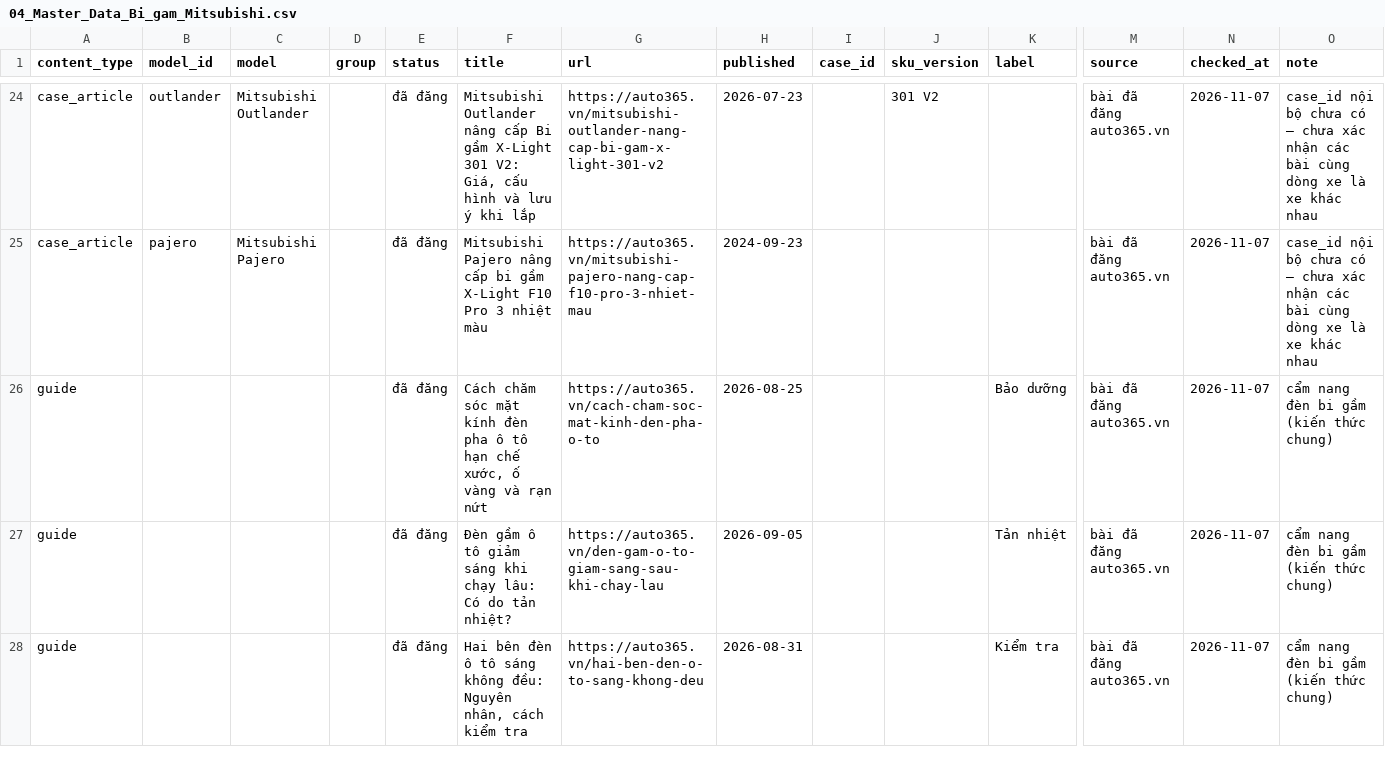
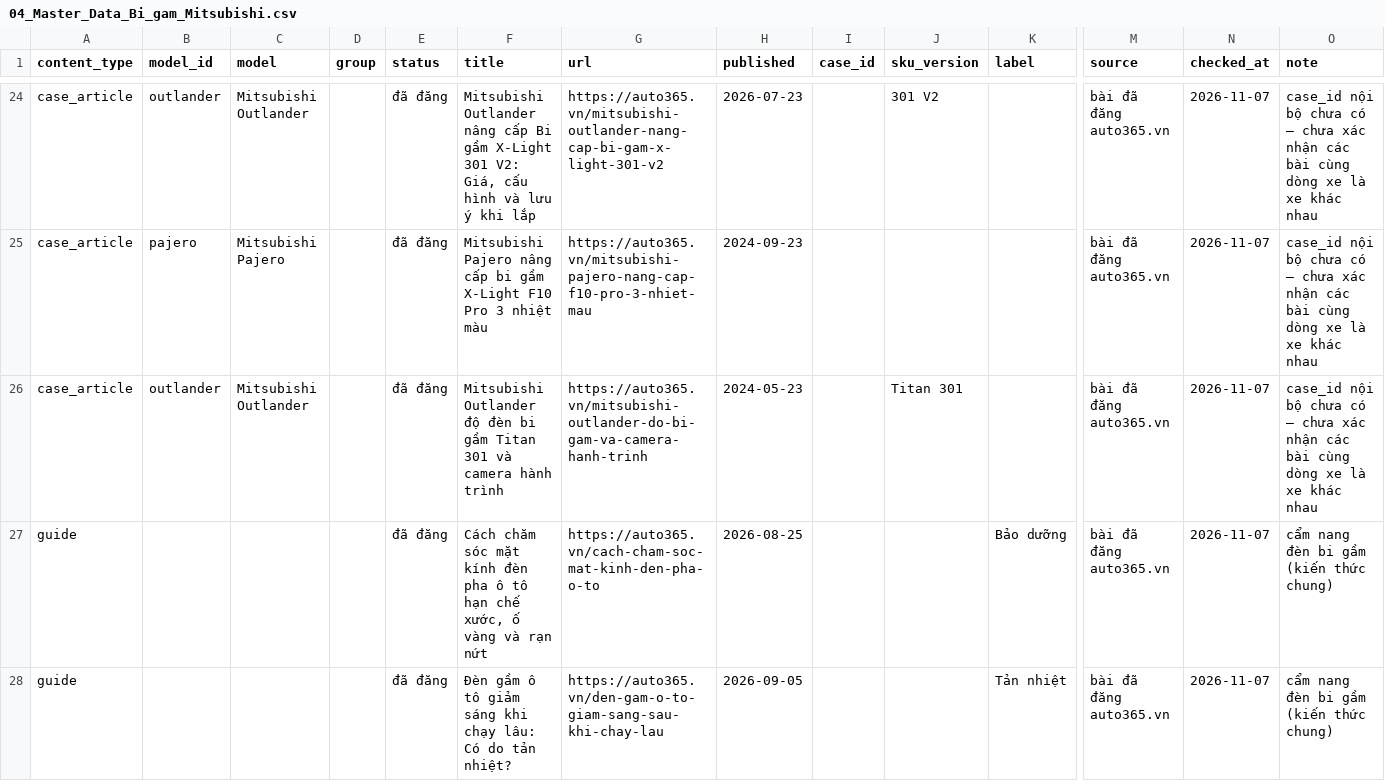
Before and after one commit to manhcuong365group/preview-365group, a CSV file: auto365/bi-gam/mitsubishi/ho-so/04_Master_Data_Bi_gam_Mitsubishi.csv, drawn as a sheet; only a part is shown, gaps mark what is left out; the shorter side is filled out with more unchanged rows; rows hold the shown columns only; the diff names each change by its address in the sheet, - before the commit and + after, or states it on an @@ line.

```diff
--- a/auto365/bi-gam/mitsubishi/ho-so/04_Master_Data_Bi_gam_Mitsubishi.csv
+++ b/auto365/bi-gam/mitsubishi/ho-so/04_Master_Data_Bi_gam_Mitsubishi.csv
+row 26: case_article | outlander | Mitsubishi Outlander |  | đã đăng | Mitsubishi Outlander độ đèn bi gầm Titan 301 và camera hành trình | https://auto365.vn/mitsubishi-outlander-do-bi-gam-va-camera-hanh-trinh | 2024-05-23 |  | Titan 301 |  | bài đã đăng auto365.vn | 2026-11-07 | case_id nội bộ chưa có — chưa xác nhận các bài cùng dòng xe là xe khác nhau
```
Also changed, not shown: auto365/bi-gam/hyundai/ho-so/04_Master_Data_Bi_gam_Hyundai.csv, docs/bi-gam-hyundai/04_Master_Data_Bi_gam_Hyundai.csv, 51 other files.
